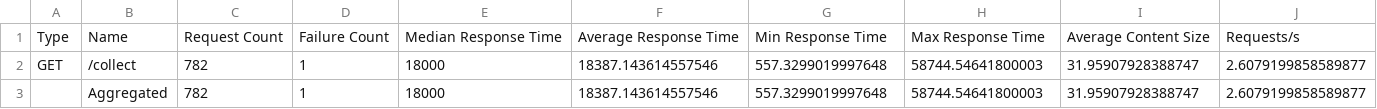
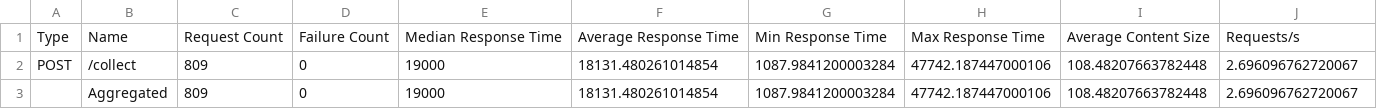
Before and after one commit to double-n-021/NT531.Q21_G02_k8s-scaling-performance, a CSV file: data/kb0_calibration/k2_sweep_stats.csv, drawn as a sheet; only a part is shown; the diff covers the shown part only; the diff names each change by its address in the sheet, - before the commit and + after, or states it on an @@ line.

```diff
--- a/data/kb0_calibration/k2_sweep_stats.csv
+++ b/data/kb0_calibration/k2_sweep_stats.csv
-A2: GET
+A2: POST
-C2:C3: 782
+C2:C3: 809
-D2:D3: 1
+D2:D3: 0
-E2:E3: 18000
+E2:E3: 19000
-F2:F3: 18387.143614557546
+F2:F3: 18131.480261014854
-G2:G3: 557.3299019997648
+G2:G3: 1087.9841200003284
-H2:H3: 58744.54641800003
+H2:H3: 47742.187447000106
-I2:I3: 31.95907928388747
+I2:I3: 108.48207663782448
-J2:J3: 2.6079199858589877
+J2:J3: 2.696096762720067
```
Also changed, not shown: 22 edited cells elsewhere in this file, data/kb0_calibration/k2_sweep_stats_history.csv, data/kb0_calibration/k4_sweep_stats.csv, 7 other files.
